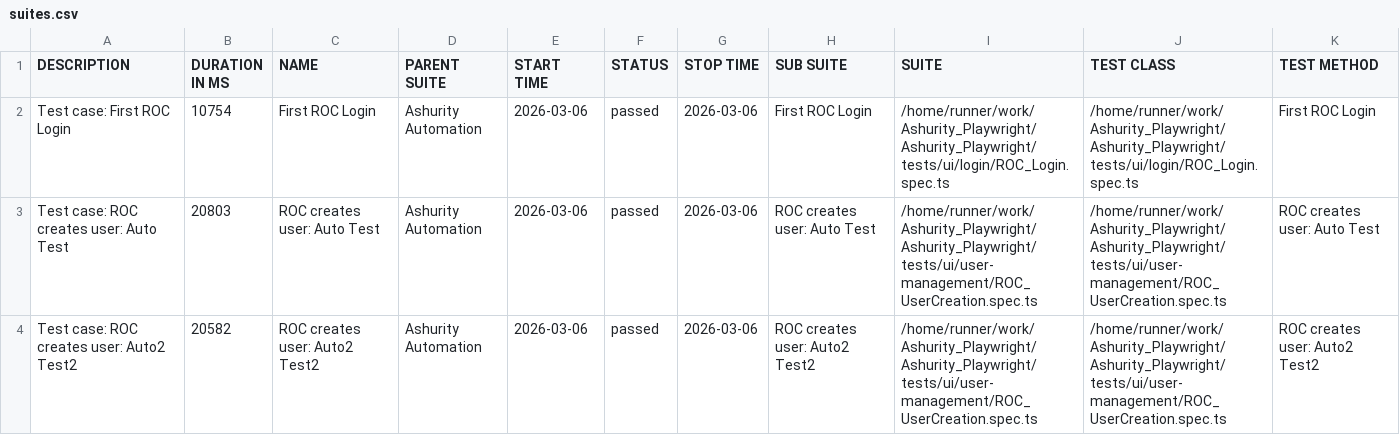
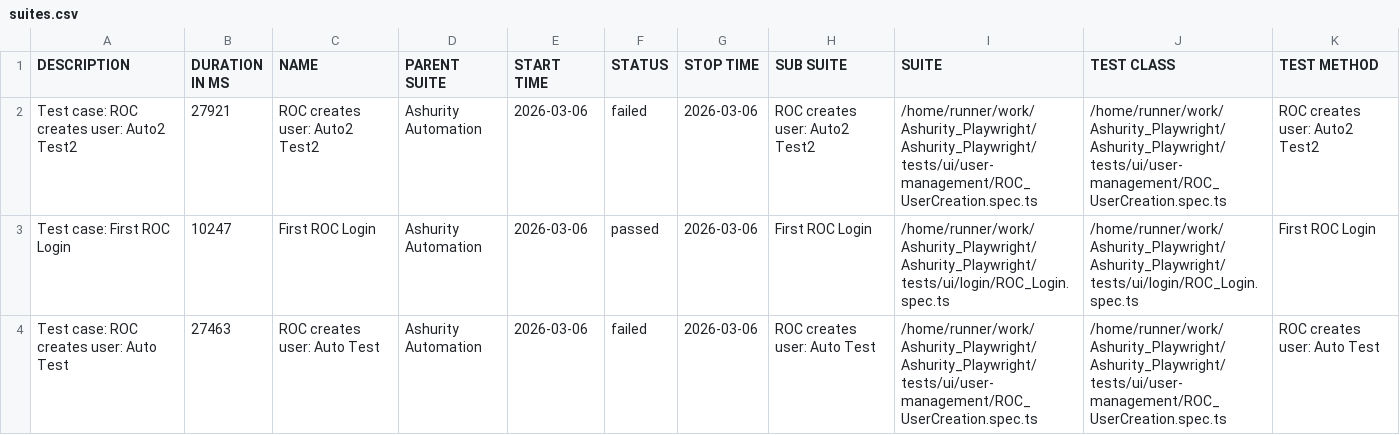
Before and after one commit to Manojsenji/Ashurity_Playwright, a CSV file: data/suites.csv, drawn as a sheet.

```diff
--- a/data/suites.csv
+++ b/data/suites.csv
@@ -1,4 +1,4 @@
 "DESCRIPTION","DURATION IN MS","NAME","PARENT SUITE","START TIME","STATUS","STOP TIME","SUB SUITE","SUITE","TEST CLASS","TEST METHOD"
-"Test case: First ROC Login","10754","First ROC Login","Ashurity Automation","2026-03-06","passed","2026-03-06","First ROC Login","/home/runner/work/Ashurity_Playwright/Ashurity_Playwright/tests/ui/login/ROC_Login.spec.ts","/home/runner/work/Ashurity_Playwright/Ashurity_Playwright/tests/ui/login/ROC_Login.spec.ts","First ROC Login"
-"Test case: ROC creates user: Auto Test","20803","ROC creates user: Auto Test","Ashurity Automation","2026-03-06","passed","2026-03-06","ROC creates user: Auto Test","/home/runner/work/Ashurity_Playwright/Ashurity_Playwright/tests/ui/user-management/ROC_UserCreation.spec.ts","/home/runner/work/Ashurity_Playwright/Ashurity_Playwright/tests/ui/user-management/ROC_UserCreation.spec.ts","ROC creates user: Auto Test"
-"Test case: ROC creates user: Auto2 Test2","20582","ROC creates user: Auto2 Test2","Ashurity Automation","2026-03-06","passed","2026-03-06","ROC creates user: Auto2 Test2","/home/runner/work/Ashurity_Playwright/Ashurity_Playwright/tests/ui/user-management/ROC_UserCreation.spec.ts","/home/runner/work/Ashurity_Playwright/Ashurity_Playwright/tests/ui/user-management/ROC_UserCreation.spec.ts","ROC creates user: Auto2 Test2"
+"Test case: ROC creates user: Auto2 Test2","27921","ROC creates user: Auto2 Test2","Ashurity Automation","2026-03-06","failed","2026-03-06","ROC creates user: Auto2 Test2","/home/runner/work/Ashurity_Playwright/Ashurity_Playwright/tests/ui/user-management/ROC_UserCreation.spec.ts","/home/runner/work/Ashurity_Playwright/Ashurity_Playwright/tests/ui/user-management/ROC_UserCreation.spec.ts","ROC creates user: Auto2 Test2"
+"Test case: First ROC Login","10247","First ROC Login","Ashurity Automation","2026-03-06","passed","2026-03-06","First ROC Login","/home/runner/work/Ashurity_Playwright/Ashurity_Playwright/tests/ui/login/ROC_Login.spec.ts","/home/runner/work/Ashurity_Playwright/Ashurity_Playwright/tests/ui/login/ROC_Login.spec.ts","First ROC Login"
+"Test case: ROC creates user: Auto Test","27463","ROC creates user: Auto Test","Ashurity Automation","2026-03-06","failed","2026-03-06","ROC creates user: Auto Test","/home/runner/work/Ashurity_Playwright/Ashurity_Playwright/tests/ui/user-management/ROC_UserCreation.spec.ts","/home/runner/work/Ashurity_Playwright/Ashurity_Playwright/tests/ui/user-management/ROC_UserCreation.spec.ts","ROC creates user: Auto Test"
```
Also changed, not shown: 48 other files.
